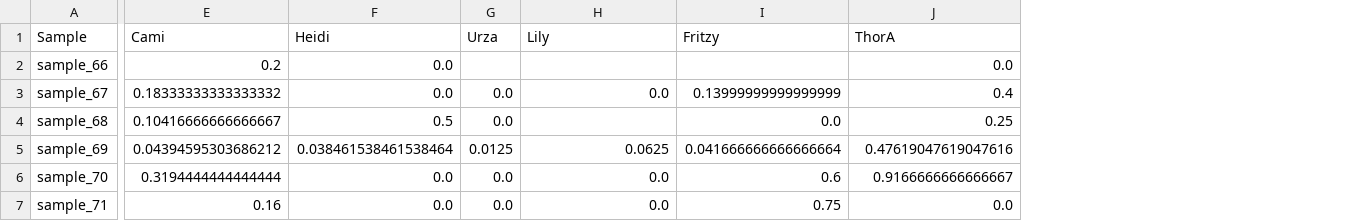
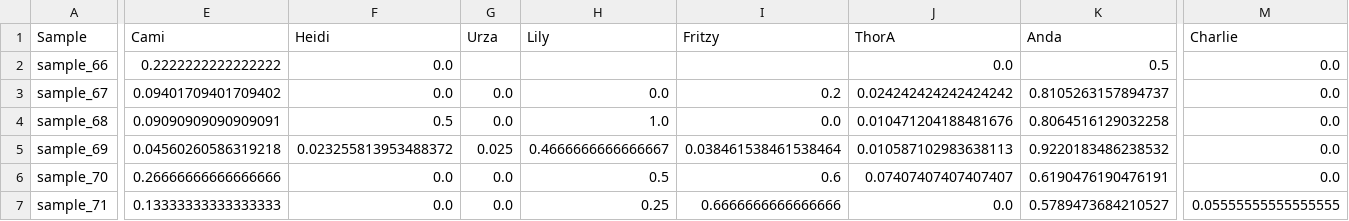
Before and after one commit to MichelleErkenberg/mpi_dogs, a CSV file: data/dog_samples/R_prep/Elevator.csv, drawn as a sheet; only a part is shown, gaps mark what is left out; the diff covers the shown part only; the diff names each change by its address in the sheet, - before the commit and + after, or states it on an @@ line.

```diff
--- a/data/dog_samples/R_prep/Elevator.csv
+++ b/data/dog_samples/R_prep/Elevator.csv
+column K (Anda), rows 2-7: 0.5 | 0.8105263157894737 | 0.8064516129032258 | 0.9220183486238532 | 0.6190476190476191 | 0.5789473684210527
+column M (Charlie), rows 2-7: 0.0 | 0.0 | 0.0 | 0.0 | 0.0 | 0.05555555555555555
-E2 (Cami): 0.2
+E2 (Cami): 0.2222222222222222
-E3 (Cami): 0.18333333333333332
+E3 (Cami): 0.09401709401709402
-I3 (Fritzy): 0.13999999999999999
+I3 (Fritzy): 0.2
-J3 (ThorA): 0.4
+J3 (ThorA): 0.024242424242424242
-E4 (Cami): 0.10416666666666667
+E4 (Cami): 0.09090909090909091
-H4 (Lily): (empty)
+H4 (Lily): 1.0
-J4 (ThorA): 0.25
+J4 (ThorA): 0.010471204188481676
-E5 (Cami): 0.04394595303686212
+E5 (Cami): 0.04560260586319218
-F5 (Heidi): 0.038461538461538464
+F5 (Heidi): 0.023255813953488372
-G5 (Urza): 0.0125
+G5 (Urza): 0.025
-H5 (Lily): 0.0625
+H5 (Lily): 0.4666666666666667
-I5 (Fritzy): 0.041666666666666664
+I5 (Fritzy): 0.038461538461538464
-J5 (ThorA): 0.47619047619047616
+J5 (ThorA): 0.010587102983638113
-E6 (Cami): 0.3194444444444444
+E6 (Cami): 0.26666666666666666
-H6 (Lily): 0.0
+H6 (Lily): 0.5
-J6 (ThorA): 0.9166666666666667
+J6 (ThorA): 0.07407407407407407
-E7 (Cami): 0.16
+E7 (Cami): 0.13333333333333333
-H7 (Lily): 0.0
+H7 (Lily): 0.25
-I7 (Fritzy): 0.75
+I7 (Fritzy): 0.6666666666666666
```
Also changed, not shown: 1 edited cell elsewhere in this file, data/dog_samples/R_prep/Mimi_Linda.csv, data/dog_samples/R_prep/Mimi_Linda_Hallway.csv, 16 other files.
